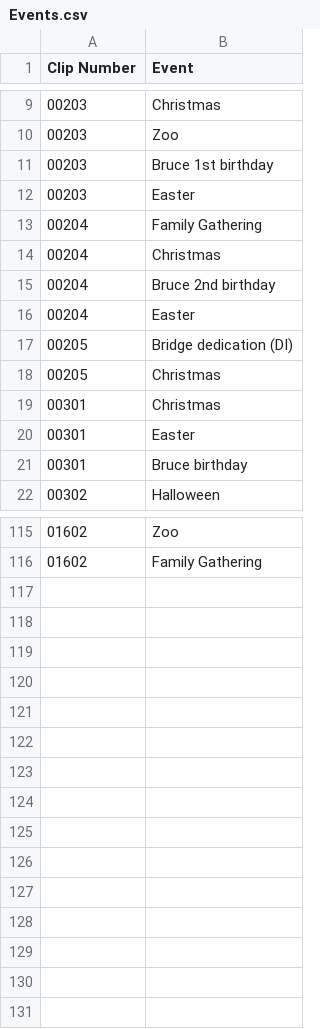
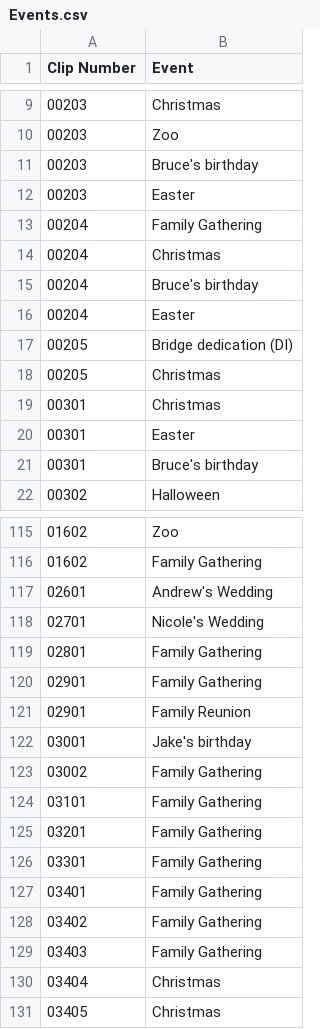
Before and after one commit to dakejuncan/HomeMovieArchive, a CSV file: Events.csv, drawn as a sheet; only a part is shown, gaps mark what is left out; the diff covers the shown part only.

```diff
--- a/Events.csv
+++ b/Events.csv
@@ -10,3 +10,3 @@ Clip Number,Event
 00203,Zoo
-00203,Bruce 1st birthday
+00203,Bruce's birthday
 00203,Easter
@@ -14,3 +14,3 @@ Clip Number,Event
 00204,Christmas
-00204,Bruce 2nd birthday
+00204,Bruce's birthday
 00204,Easter
@@ -20,3 +20,3 @@ Clip Number,Event
 00301,Easter
-00301,Bruce birthday
+00301,Bruce's birthday
 00302,Halloween
@@ -116 +116,16 @@ Clip Number,Event
 01602,Family Gathering
+02601,Andrew's Wedding
+02701,Nicole's Wedding
+02801,Family Gathering
+02901,Family Gathering
+02901,Family Reunion
+03001,Jake's birthday
+03002,Family Gathering
+03101,Family Gathering
+03201,Family Gathering
+03301,Family Gathering
+03401,Family Gathering
+03402,Family Gathering
+03403,Family Gathering
+03404,Christmas
+03405,Christmas
```
Also changed, not shown: 3 edited cells elsewhere in this file, Dates.csv, Movies.csv, 2 other files.
